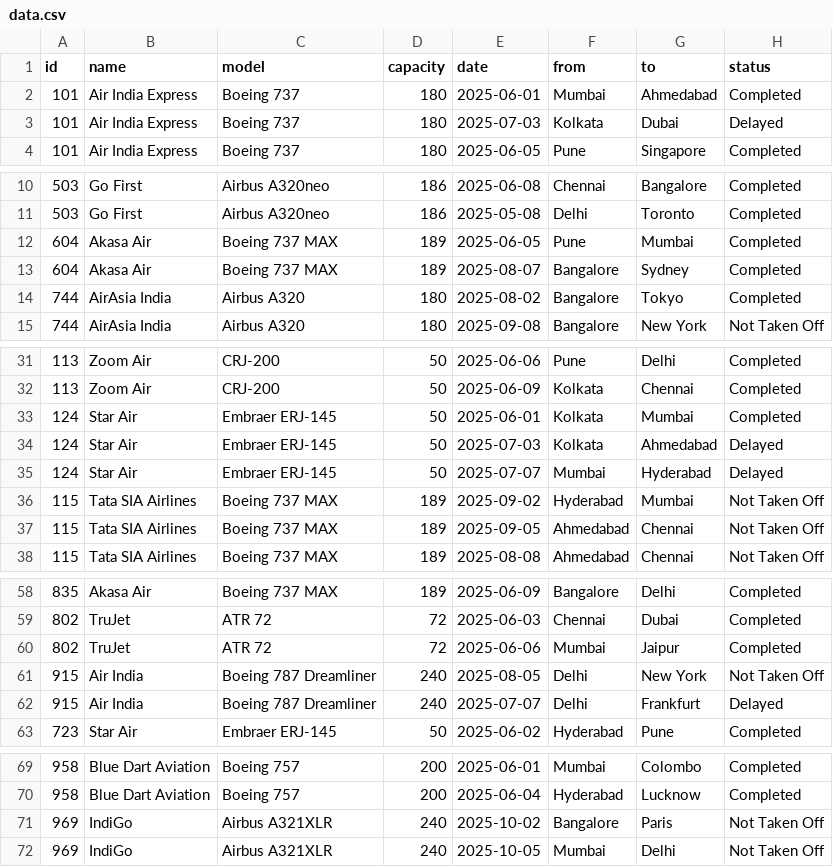
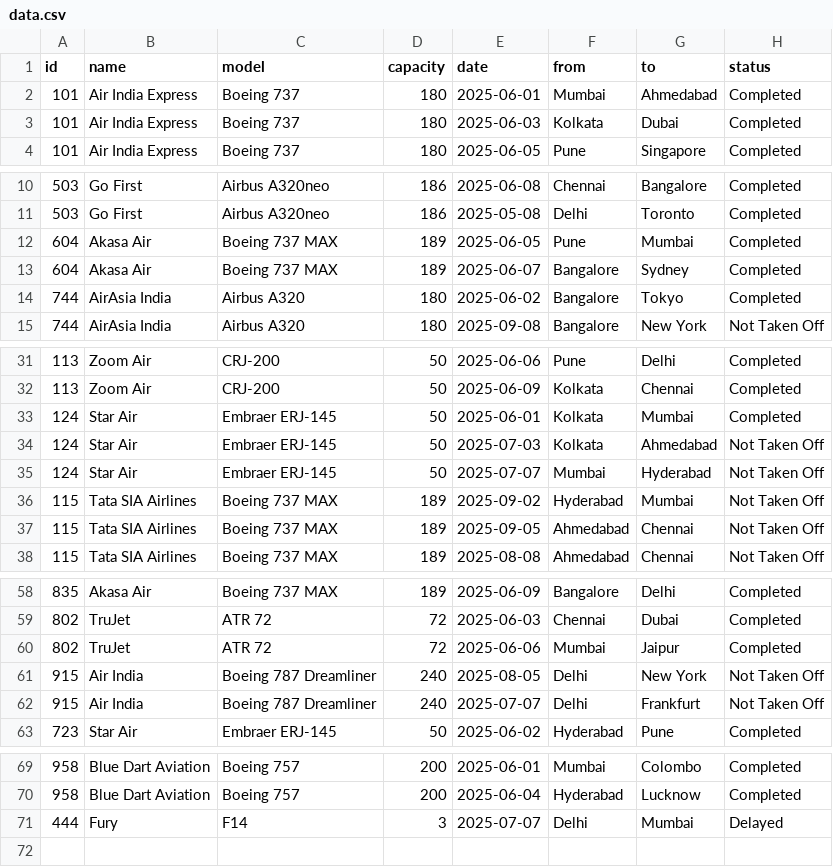
Before and after one commit to Codeinkardo107/Project-Plane_management, a CSV file: data.csv, drawn as a sheet; only a part is shown, gaps mark what is left out.

Commit message:
Update data.csv

```diff
--- a/data.csv
+++ b/data.csv
@@ -2,3 +2,3 @@ id,name,model,capacity,date,from,to,status
 101,Air India Express,Boeing 737,180,2025-06-01,Mumbai,Ahmedabad,Completed
-101,Air India Express,Boeing 737,180,2025-07-03,Kolkata,Dubai,Delayed
+101,Air India Express,Boeing 737,180,2025-06-03,Kolkata,Dubai,Completed
 101,Air India Express,Boeing 737,180,2025-06-05,Pune,Singapore,Completed
@@ -12,4 +12,4 @@ id,name,model,capacity,date,from,to,status
 604,Akasa Air,Boeing 737 MAX,189,2025-06-05,Pune,Mumbai,Completed
-604,Akasa Air,Boeing 737 MAX,189,2025-08-07,Bangalore,Sydney,Completed
-744,AirAsia India,Airbus A320,180,2025-08-02,Bangalore,Tokyo,Completed
+604,Akasa Air,Boeing 737 MAX,189,2025-06-07,Bangalore,Sydney,Completed
+744,AirAsia India,Airbus A320,180,2025-06-02,Bangalore,Tokyo,Completed
 744,AirAsia India,Airbus A320,180,2025-09-08,Bangalore,New York,Not Taken Off
@@ -33,4 +33,4 @@ id,name,model,capacity,date,from,to,status
 124,Star Air,Embraer ERJ-145,50,2025-06-01,Kolkata,Mumbai,Completed
-124,Star Air,Embraer ERJ-145,50,2025-07-03,Kolkata,Ahmedabad,Delayed
-124,Star Air,Embraer ERJ-145,50,2025-07-07,Mumbai,Hyderabad,Delayed
+124,Star Air,Embraer ERJ-145,50,2025-07-03,Kolkata,Ahmedabad,Not Taken Off
+124,Star Air,Embraer ERJ-145,50,2025-07-07,Mumbai,Hyderabad,Not Taken Off
 115,Tata SIA Airlines,Boeing 737 MAX,189,2025-09-02,Hyderabad,Mumbai,Not Taken Off
@@ -61,3 +61,3 @@ id,name,model,capacity,date,from,to,status
 915,Air India,Boeing 787 Dreamliner,240,2025-08-05,Delhi,New York,Not Taken Off
-915,Air India,Boeing 787 Dreamliner,240,2025-07-07,Delhi,Frankfurt,Delayed
+915,Air India,Boeing 787 Dreamliner,240,2025-07-07,Delhi,Frankfurt,Not Taken Off
 723,Star Air,Embraer ERJ-145,50,2025-06-02,Hyderabad,Pune,Completed
@@ -70,3 +70,2 @@ id,name,model,capacity,date,from,to,status
 958,Blue Dart Aviation,Boeing 757,200,2025-06-04,Hyderabad,Lucknow,Completed
-969,IndiGo,Airbus A321XLR,240,2025-10-02,Bangalore,Paris,Not Taken Off
-969,IndiGo,Airbus A321XLR,240,2025-10-05,Mumbai,Delhi,Not Taken Off
+444,Fury,F14,3,2025-07-07,Delhi,Mumbai,Delayed
```
